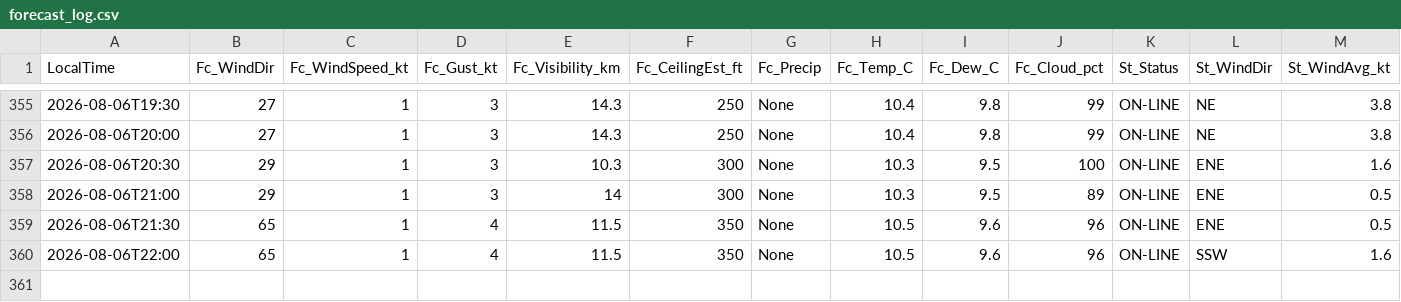
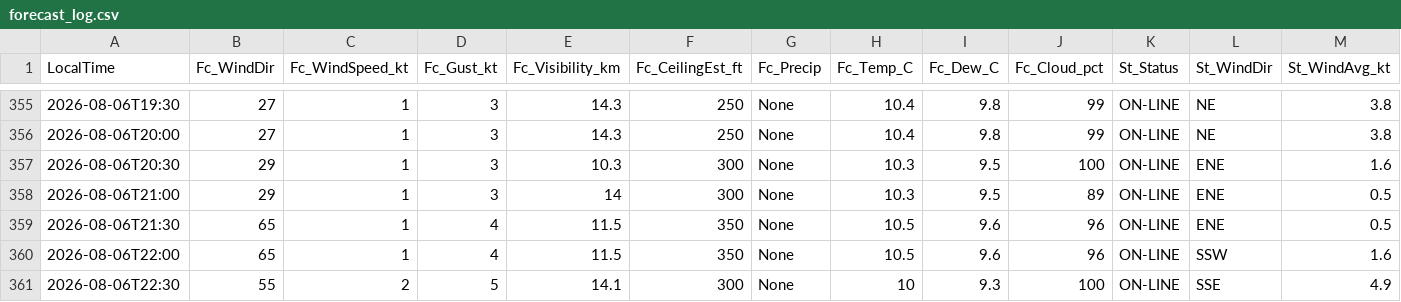
Before and after one commit to JuniorJoseph1981/FASX-Weather, a CSV file: data/forecast_log.csv, drawn as a sheet; only a part is shown, gaps mark what is left out; rows hold the shown columns only; the diff names each change by its address in the sheet, - before the commit and + after, or states it on an @@ line.

Commit message:
Log forecast 2026-08-06T22:30 (station)

```diff
--- a/data/forecast_log.csv
+++ b/data/forecast_log.csv
+row 361: 2026-08-06T22:30 | 55 | 2 | 5 | 14.1 | 300 | None | 10 | 9.3 | 100 | ON-LINE | SSE | 4.9
```
